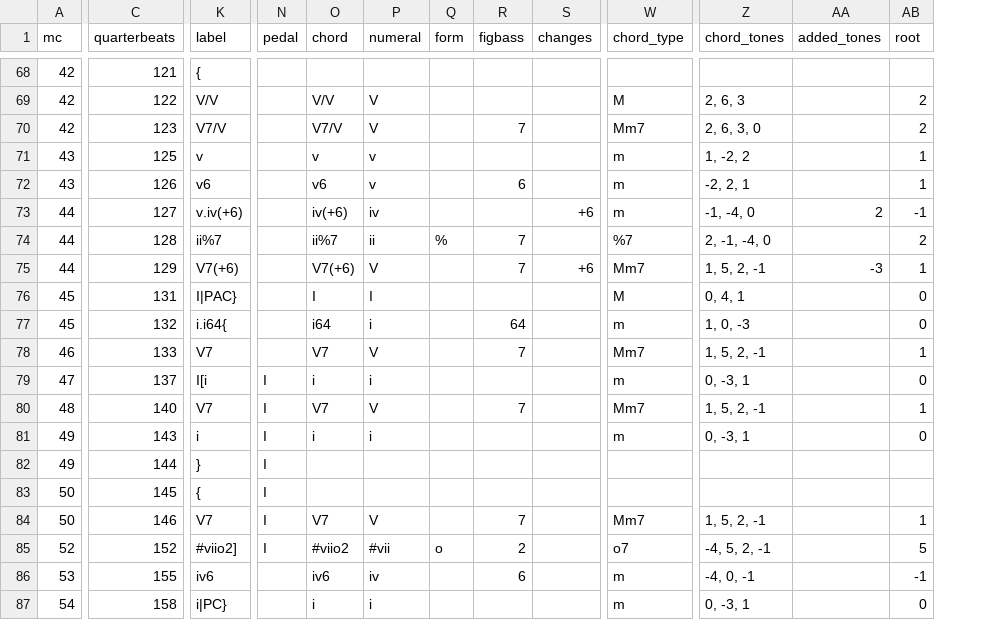
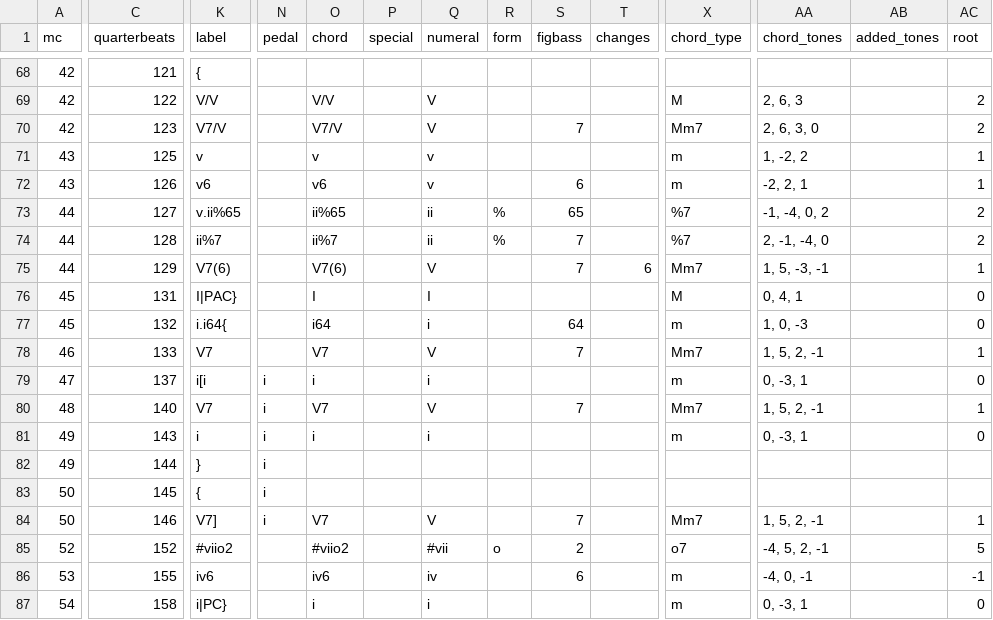
Before and after one commit to DCMLab/chopin_mazurkas, a TSV file: harmonies/BI105-1op30-1.harmonies.tsv, drawn as a sheet; only a part is shown, gaps mark what is left out; addresses are those after the commit; the diff covers the shown part only; the diff names each change by its address in the sheet, - before the commit and + after, or states it on an @@ line.

```diff
--- a/harmonies/BI105-1op30-1.harmonies.tsv
+++ b/harmonies/BI105-1op30-1.harmonies.tsv
+column P (special), empty
-K73 (label): v.iv(+6)
+K73 (label): v.ii%65
-O73 (chord): iv(+6)
+O73 (chord): ii%65
-Q73 (numeral): iv
+Q73 (numeral): ii
-R73 (form): (empty)
+R73 (form): %
-S73 (figbass): (empty)
+S73 (figbass): 65
-T73 (changes): +6
+T73 (changes): (empty)
-X73 (chord_type): m
+X73 (chord_type): %7
-AA73 (chord_tones): -1, -4, 0
+AA73 (chord_tones): -1, -4, 0, 2
-AB73 (added_tones): 2
+AB73 (added_tones): (empty)
-AC73 (root): -1
+AC73 (root): 2
-K75 (label): V7(+6)
+K75 (label): V7(6)
-O75 (chord): V7(+6)
+O75 (chord): V7(6)
-T75 (changes): +6
+T75 (changes): 6
-AA75 (chord_tones): 1, 5, 2, -1
+AA75 (chord_tones): 1, 5, -3, -1
-AB75 (added_tones): -3
+AB75 (added_tones): (empty)
-K79 (label): I[i
+K79 (label): i[i
-N79:N84 (pedal): I
+N79:N84 (pedal): i
-K84 (label): V7
+K84 (label): V7]
-K85 (label): #viio2]
+K85 (label): #viio2
-N85 (pedal): I
+N85 (pedal): (empty)
```
Also changed, not shown: 63 edited cells elsewhere in this file, chords/BI105-1op30-1.chords.tsv, reviewed/BI105-1op30-1_reviewed.tsv, 6 other files.
